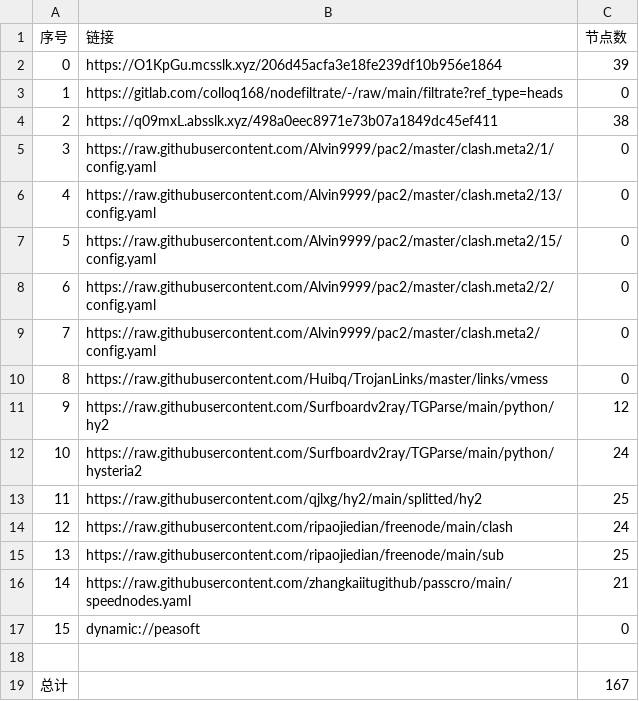
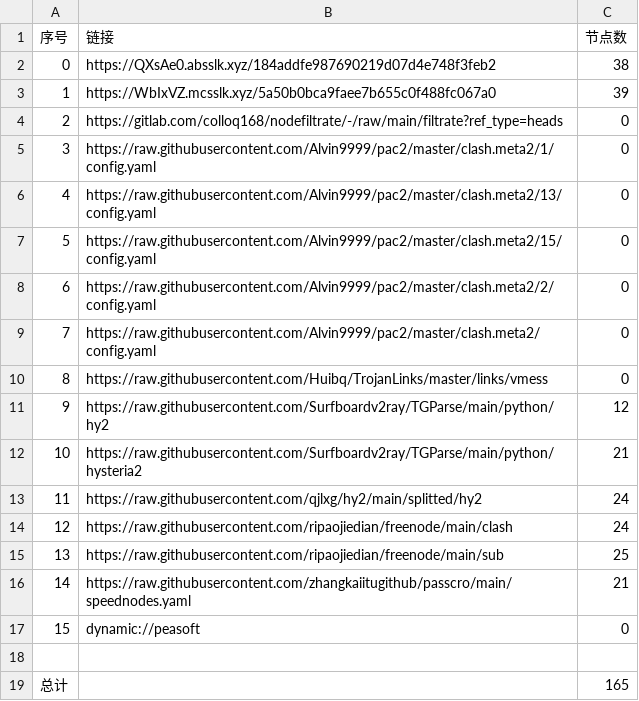
Before and after one commit to wokaotianshi123/NoMoreWalls, a CSV file: list_result.csv, drawn as a sheet.

```diff
--- a/list_result.csv
+++ b/list_result.csv
@@ -1,5 +1,5 @@
 序号,链接,节点数
-0,https://O1KpGu.mcsslk.xyz/206d45acfa3e18fe239df10b956e1864,39
-1,https://gitlab.com/colloq168/nodefiltrate/-/raw/main/filtrate?ref_type=heads,0
-2,https://q09mxL.absslk.xyz/498a0eec8971e73b07a1849dc45ef411,38
+0,https://QXsAe0.absslk.xyz/184addfe987690219d07d4e748f3feb2,38
+1,https://WbIxVZ.mcsslk.xyz/5a50b0bca9faee7b655c0f488fc067a0,39
+2,https://gitlab.com/colloq168/nodefiltrate/-/raw/main/filtrate?ref_type=heads,0
 3,https://raw.githubusercontent.com/Alvin9999/pac2/master/clash.meta2/1/config.yaml,0
@@ -11,4 +11,4 @@
 9,https://raw.githubusercontent.com/Surfboardv2ray/TGParse/main/python/hy2,12
-10,https://raw.githubusercontent.com/Surfboardv2ray/TGParse/main/python/hysteria2,24
-11,https://raw.githubusercontent.com/qjlxg/hy2/main/splitted/hy2,25
+10,https://raw.githubusercontent.com/Surfboardv2ray/TGParse/main/python/hysteria2,21
+11,https://raw.githubusercontent.com/qjlxg/hy2/main/splitted/hy2,24
 12,https://raw.githubusercontent.com/ripaojiedian/freenode/main/clash,24
@@ -18,2 +18,2 @@
 
-总计,,167
+总计,,165
```
Also changed, not shown: 27 other files.
